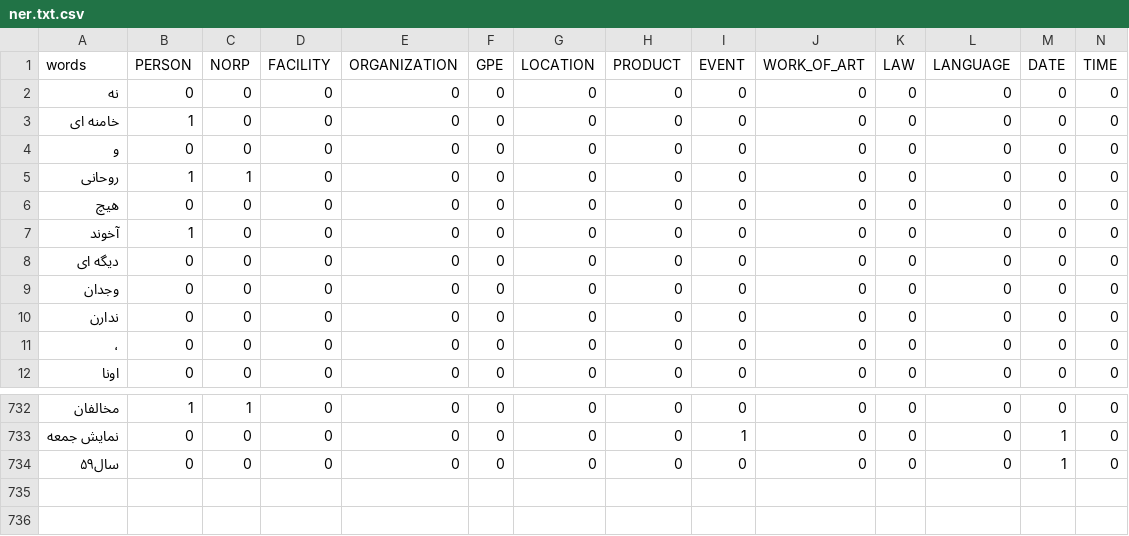
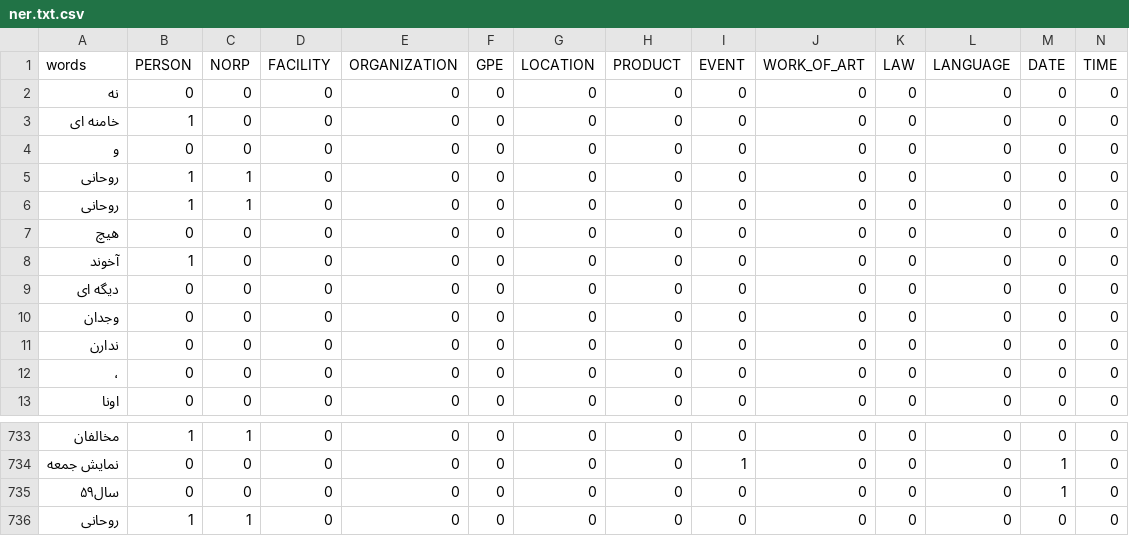
Before and after one commit to gholhak/Information_extraction, a CSV file: data/ner.txt.csv, drawn as a sheet; only a part is shown, gaps mark what is left out; rows hold the shown columns only; the diff names each change by its address in the sheet, - before the commit and + after, or states it on an @@ line.

```diff
--- a/data/ner.txt.csv
+++ b/data/ner.txt.csv
+row 6: روحانی | 1 | 1 | 0 | 0 | 0 | 0 | 0 | 0 | 0 | 0 | 0 | 0 | 0
+row 736: روحانی | 1 | 1 | 0 | 0 | 0 | 0 | 0 | 0 | 0 | 0 | 0 | 0 | 0
```
Also changed, not shown: 8 other files.
